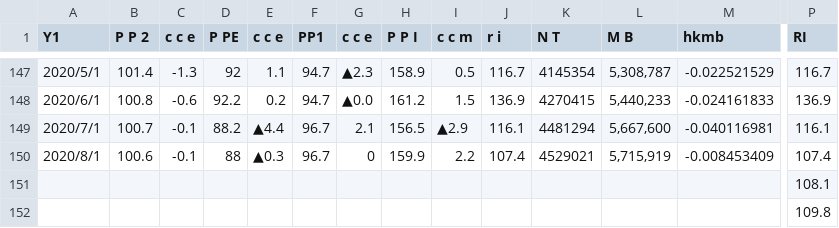
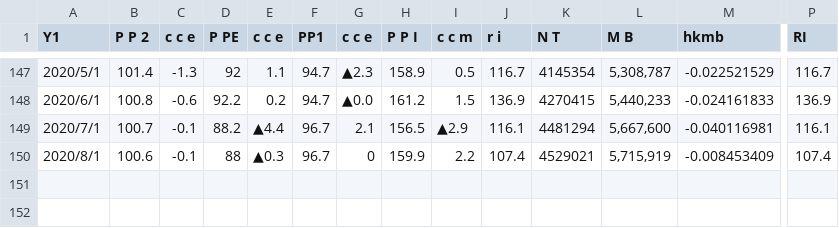
Before and after one commit to sasurainogoblin/soturon, a CSV file: hudousan1.csv, drawn as a sheet; only a part is shown, gaps mark what is left out; rows hold the shown columns only; the diff names each change by its address in the sheet, - before the commit and + after, or states it on an @@ line.

Commit message:
Add files via upload

```diff
--- a/hudousan1.csv
+++ b/hudousan1.csv
-row 151:  |  |  |  |  |  |  |  |  |  |  |  |  | 108.1
-row 152:  |  |  |  |  |  |  |  |  |  |  |  |  | 109.8
```
